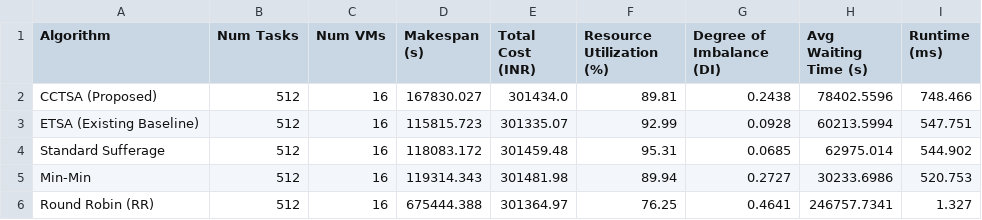
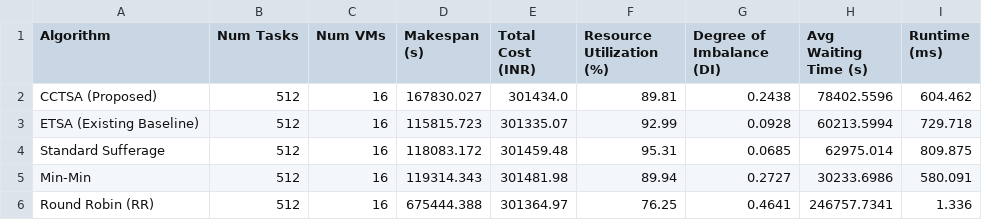
Before and after one commit to HikariReiziq/Heuristic-Task-Scheduling-Algorithm, a CSV file: simulator/results/scenario4_maheswaran.csv, drawn as a sheet.

```diff
--- a/simulator/results/scenario4_maheswaran.csv
+++ b/simulator/results/scenario4_maheswaran.csv
@@ -1,6 +1,6 @@
 Algorithm,Num Tasks,Num VMs,Makespan (s),Total Cost (INR),Resource Utilization (%),Degree of Imbalance (DI),Avg Waiting Time (s),Runtime (ms)
-CCTSA (Proposed),512,16,167830.027,301434.0,89.81,0.2438,78402.5596,748.466
-ETSA (Existing Baseline),512,16,115815.723,301335.07,92.99,0.0928,60213.5994,547.751
-Standard Sufferage,512,16,118083.172,301459.48,95.31,0.0685,62975.014,544.902
-Min-Min,512,16,119314.343,301481.98,89.94,0.2727,30233.6986,520.753
-Round Robin (RR),512,16,675444.388,301364.97,76.25,0.4641,246757.7341,1.327
+CCTSA (Proposed),512,16,167830.027,301434.0,89.81,0.2438,78402.5596,604.462
+ETSA (Existing Baseline),512,16,115815.723,301335.07,92.99,0.0928,60213.5994,729.718
+Standard Sufferage,512,16,118083.172,301459.48,95.31,0.0685,62975.014,809.875
+Min-Min,512,16,119314.343,301481.98,89.94,0.2727,30233.6986,580.091
+Round Robin (RR),512,16,675444.388,301364.97,76.25,0.4641,246757.7341,1.336
```
Also changed, not shown: simulator/results/scenario1_comparison.csv, simulator/results/scenario3_gocj.csv, 5 other files.
